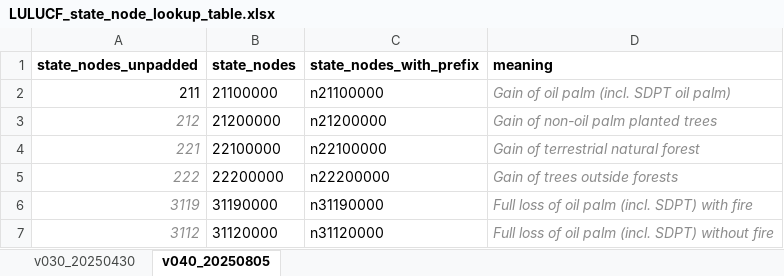
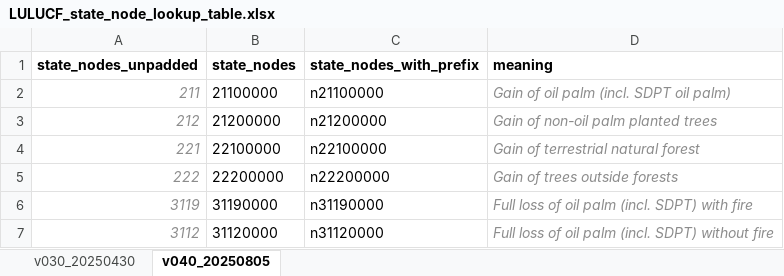
Before and after one commit to erin-glen/AFOLU_GHG_flux_model, an Excel workbook: src/LULUCF/LULUCF_state_node_lookup_table.xlsx, sheet v040_20250805, drawn as a sheet; only a part is shown; values as stored, in another font and other column widths than the file's, no borders; the diff names each change by its address in the sheet, - before the commit and + after, or states it on an @@ line.

```diff
--- a/src/LULUCF/LULUCF_state_node_lookup_table.xlsx (sheet v040_20250805)
+++ b/src/LULUCF/LULUCF_state_node_lookup_table.xlsx (sheet v040_20250805)
@@ A2 italic: off → on, text colour: black → #8C8C8C @@
```
Also changed, not shown: 1 other file.
